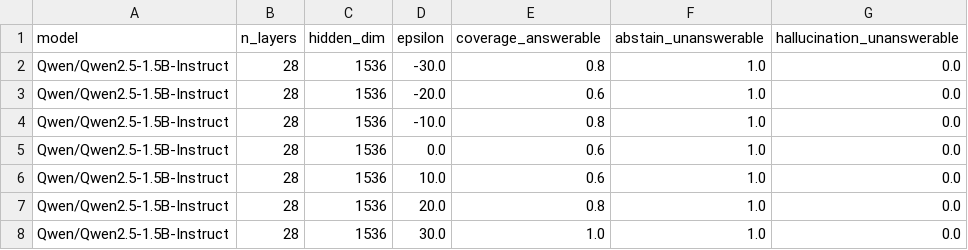
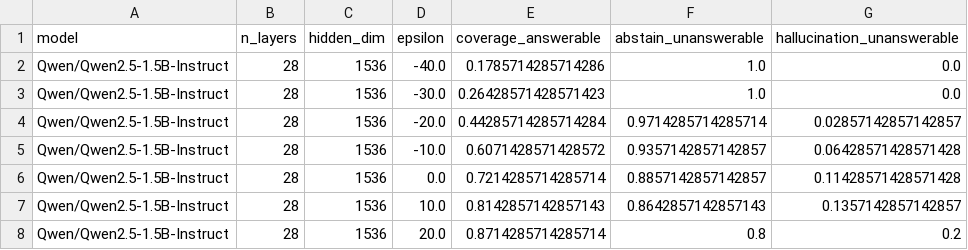
Before and after one commit to AkshTi/uncertainty_routing, a CSV file: results/exp8_Qwen_Qwen2.5-1.5B-Instruct_results.csv, drawn as a sheet.

```diff
--- a/results/exp8_Qwen_Qwen2.5-1.5B-Instruct_results.csv
+++ b/results/exp8_Qwen_Qwen2.5-1.5B-Instruct_results.csv
@@ -1,8 +1,8 @@
 model,n_layers,hidden_dim,epsilon,coverage_answerable,abstain_unanswerable,hallucination_unanswerable
-Qwen/Qwen2.5-1.5B-Instruct,28,1536,-30.0,0.8,1.0,0.0
-Qwen/Qwen2.5-1.5B-Instruct,28,1536,-20.0,0.6,1.0,0.0
-Qwen/Qwen2.5-1.5B-Instruct,28,1536,-10.0,0.8,1.0,0.0
-Qwen/Qwen2.5-1.5B-Instruct,28,1536,0.0,0.6,1.0,0.0
-Qwen/Qwen2.5-1.5B-Instruct,28,1536,10.0,0.6,1.0,0.0
-Qwen/Qwen2.5-1.5B-Instruct,28,1536,20.0,0.8,1.0,0.0
-Qwen/Qwen2.5-1.5B-Instruct,28,1536,30.0,1.0,1.0,0.0
+Qwen/Qwen2.5-1.5B-Instruct,28,1536,-40.0,0.1785714285714286,1.0,0.0
+Qwen/Qwen2.5-1.5B-Instruct,28,1536,-30.0,0.26428571428571423,1.0,0.0
+Qwen/Qwen2.5-1.5B-Instruct,28,1536,-20.0,0.44285714285714284,0.9714285714285714,0.02857142857142857
+Qwen/Qwen2.5-1.5B-Instruct,28,1536,-10.0,0.6071428571428572,0.9357142857142857,0.06428571428571428
+Qwen/Qwen2.5-1.5B-Instruct,28,1536,0.0,0.7214285714285714,0.8857142857142857,0.11428571428571428
+Qwen/Qwen2.5-1.5B-Instruct,28,1536,10.0,0.8142857142857143,0.8642857142857143,0.1357142857142857
+Qwen/Qwen2.5-1.5B-Instruct,28,1536,20.0,0.8714285714285714,0.8,0.2
```
Also changed, not shown: results/exp8_Qwen_Qwen2.5-3B-Instruct_results.csv, results/exp8_Qwen_Qwen2.5-7B-Instruct_results.csv, 5 other files.
